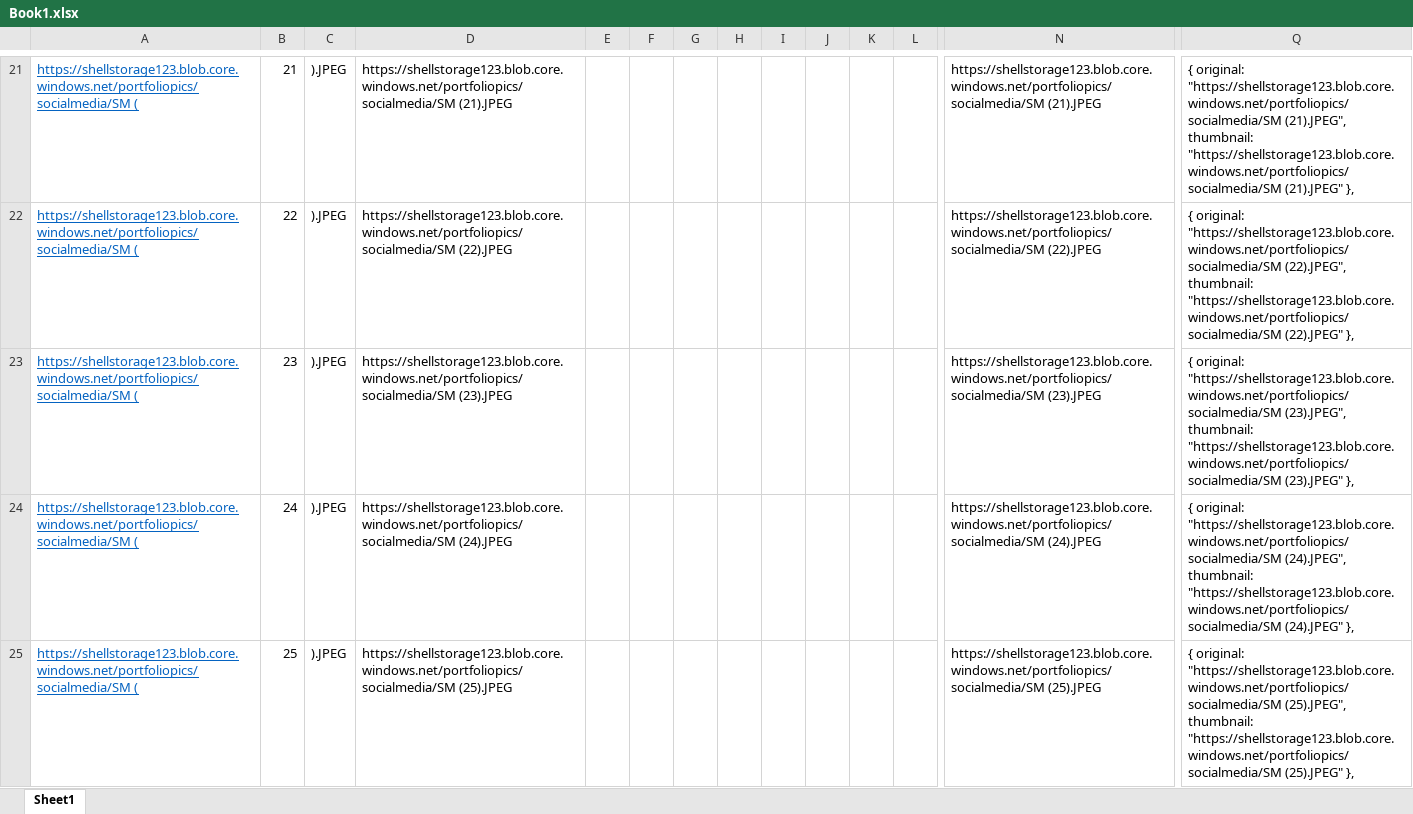
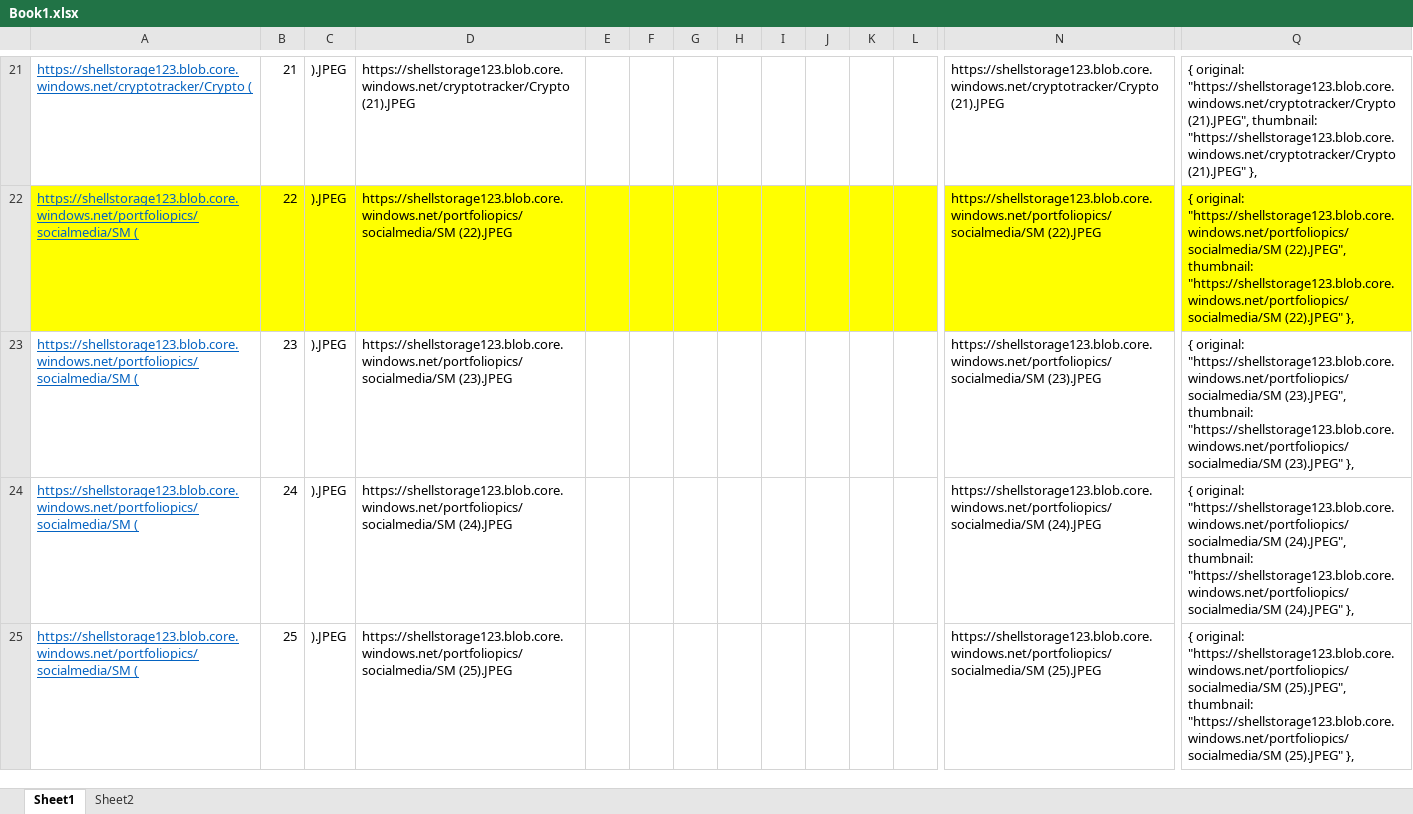
Before and after one commit to dim505/Portfoliov2, an Excel workbook: Book1.xlsx, sheet Sheet1, drawn as a sheet; only a part is shown, gaps mark what is left out; values as stored, in another font and other column widths than the file's, no borders; the diff covers the shown part only; the diff names each change by its address in the sheet, - before the commit and + after, or states it on an @@ line.

```diff
--- a/Book1.xlsx (sheet Sheet1)
+++ b/Book1.xlsx (sheet Sheet1)
+sheet tab: Sheet2
-A21: https://shellstorage123.blob.core.windows.net/portfoliopics/socialmedia/SM (
+A21: https://shellstorage123.blob.core.windows.net/cryptotracker/Crypto (
-D21: https://shellstorage123.blob.core.windows.net/portfoliopics/socialmedia/SM (21).JPEG
+D21: https://shellstorage123.blob.core.windows.net/cryptotracker/Crypto (21).JPEG
-N21: https://shellstorage123.blob.core.windows.net/portfoliopics/socialmedia/SM (21).JPEG
+N21: https://shellstorage123.blob.core.windows.net/cryptotracker/Crypto (21).JPEG
-Q21: { original: "https://shellstorage123.blob.core.windows.net/portfoliopics/socialmedia/SM (21).JPEG", thumbnail: "https://shellstorage123.blob.core.windows.net/portfoliopics/socialmedia/SM (21).JPEG" },
+Q21: { original: "https://shellstorage123.blob.core.windows.net/cryptotracker/Crypto (21).JPEG", thumbnail: "https://shellstorage123.blob.core.windows.net/cryptotracker/Crypto (21).JPEG" },
-A22:Q22 fill: none
+A22:Q22 fill: #FFFF00
```
Also changed, not shown: 80 edited cells and cell formats elsewhere in this sheet, 13 other files.
